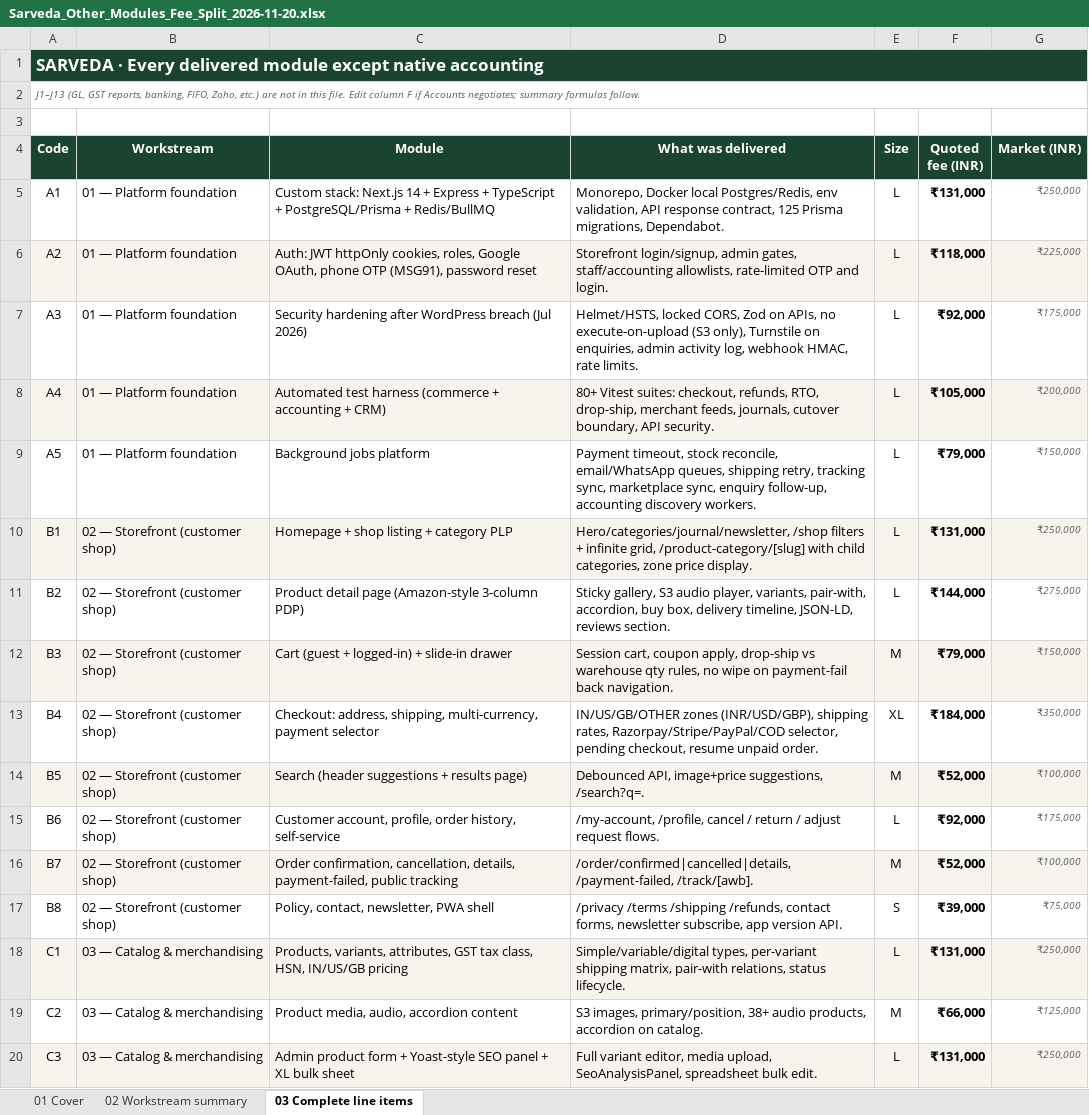
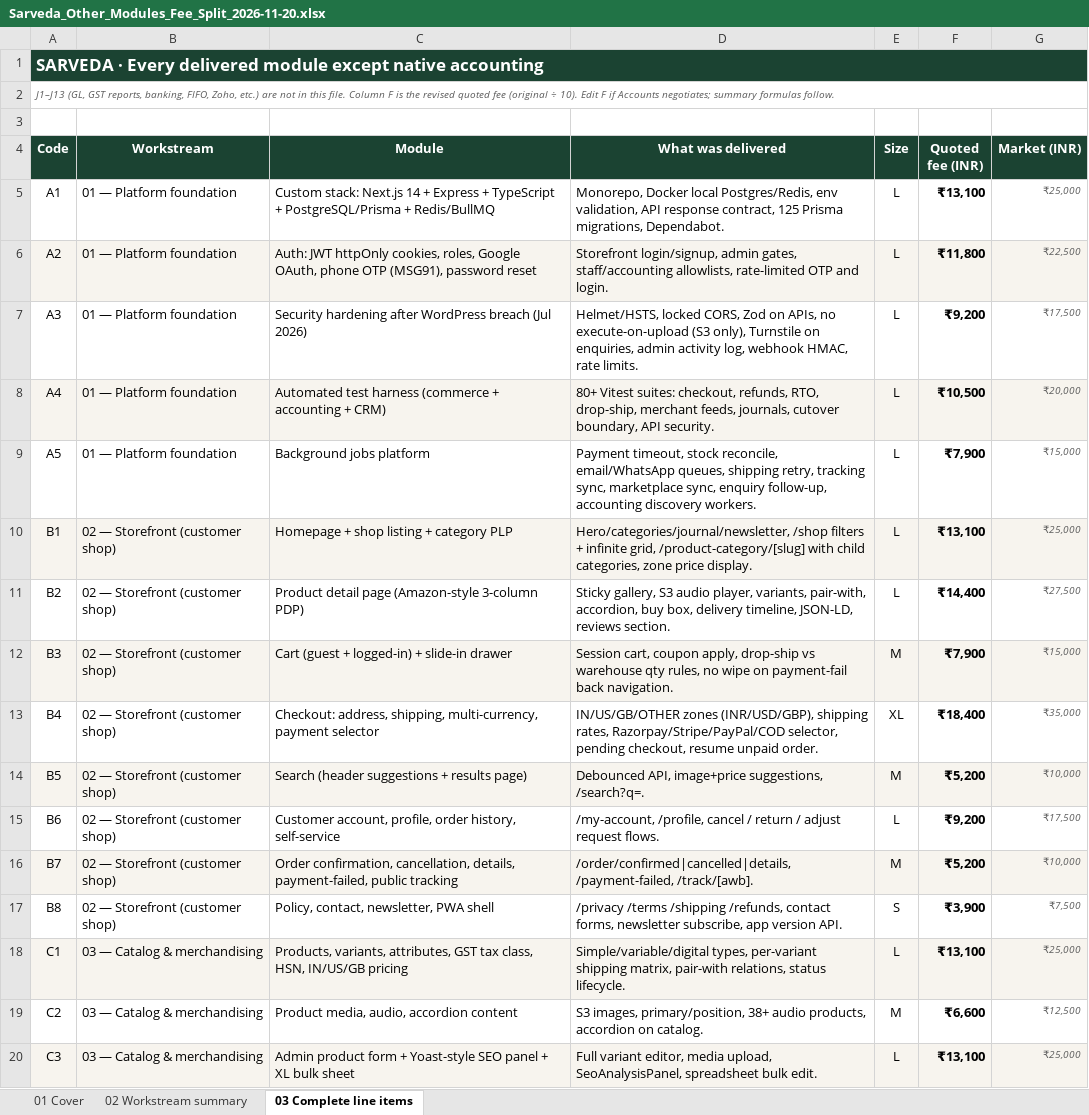
Before and after one commit to sarvedaonlineshop-max/sarveda, an Excel workbook: docs/commercial/Sarveda_Other_Modules_Fee_Split_2026-11-20.xlsx, sheet 03 Complete line items, drawn as a sheet; only a part is shown; values as stored, in another font and other column widths than the file's, no borders; the diff covers the shown part only; the diff names each change by its address in the sheet, - before the commit and + after, or states it on an @@ line.

```diff
--- a/docs/commercial/Sarveda_Other_Modules_Fee_Split_2026-11-20.xlsx (sheet 03 Complete line items)
+++ b/docs/commercial/Sarveda_Other_Modules_Fee_Split_2026-11-20.xlsx (sheet 03 Complete line items)
-A2 (Code): …this file. Edit column F if…
+A2 (Code): …this file. Column F is the revised quoted fee (original ÷ 10). Edit F if…
-F5 (Quoted fee (INR)): ₹131,000
+F5 (Quoted fee (INR)): ₹13,100
-G5 (Market (INR)): ₹250,000
+G5 (Market (INR)): ₹25,000
-F6 (Quoted fee (INR)): ₹118,000
+F6 (Quoted fee (INR)): ₹11,800
-G6 (Market (INR)): ₹225,000
+G6 (Market (INR)): ₹22,500
-F7 (Quoted fee (INR)): ₹92,000
+F7 (Quoted fee (INR)): ₹9,200
-G7 (Market (INR)): ₹175,000
+G7 (Market (INR)): ₹17,500
-F8 (Quoted fee (INR)): ₹105,000
+F8 (Quoted fee (INR)): ₹10,500
-G8 (Market (INR)): ₹200,000
+G8 (Market (INR)): ₹20,000
-F9 (Quoted fee (INR)): ₹79,000
+F9 (Quoted fee (INR)): ₹7,900
-G9 (Market (INR)): ₹150,000
+G9 (Market (INR)): ₹15,000
-F10 (Quoted fee (INR)): ₹131,000
+F10 (Quoted fee (INR)): ₹13,100
-G10 (Market (INR)): ₹250,000
+G10 (Market (INR)): ₹25,000
-F11 (Quoted fee (INR)): ₹144,000
+F11 (Quoted fee (INR)): ₹14,400
-G11 (Market (INR)): ₹275,000
+G11 (Market (INR)): ₹27,500
-F12 (Quoted fee (INR)): ₹79,000
+F12 (Quoted fee (INR)): ₹7,900
-G12 (Market (INR)): ₹150,000
+G12 (Market (INR)): ₹15,000
-F13 (Quoted fee (INR)): ₹184,000
+F13 (Quoted fee (INR)): ₹18,400
-G13 (Market (INR)): ₹350,000
+G13 (Market (INR)): ₹35,000
-F14 (Quoted fee (INR)): ₹52,000
+F14 (Quoted fee (INR)): ₹5,200
-G14 (Market (INR)): ₹100,000
+G14 (Market (INR)): ₹10,000
-F15 (Quoted fee (INR)): ₹92,000
+F15 (Quoted fee (INR)): ₹9,200
-G15 (Market (INR)): ₹175,000
+G15 (Market (INR)): ₹17,500
-F16 (Quoted fee (INR)): ₹52,000
+F16 (Quoted fee (INR)): ₹5,200
-G16 (Market (INR)): ₹100,000
+G16 (Market (INR)): ₹10,000
-F17 (Quoted fee (INR)): ₹39,000
+F17 (Quoted fee (INR)): ₹3,900
-G17 (Market (INR)): ₹75,000
+G17 (Market (INR)): ₹7,500
-F18 (Quoted fee (INR)): ₹131,000
+F18 (Quoted fee (INR)): ₹13,100
-G18 (Market (INR)): ₹250,000
+G18 (Market (INR)): ₹25,000
-F19 (Quoted fee (INR)): ₹66,000
+F19 (Quoted fee (INR)): ₹6,600
-G19 (Market (INR)): ₹125,000
+G19 (Market (INR)): ₹12,500
-F20 (Quoted fee (INR)): ₹131,000
+F20 (Quoted fee (INR)): ₹13,100
-G20 (Market (INR)): ₹250,000
+G20 (Market (INR)): ₹25,000
```
Also changed, not shown: 130 edited cells elsewhere in this sheet, sheet 02 Workstream summary, sheet 01 Cover, charts or pictures, 2 other files.
